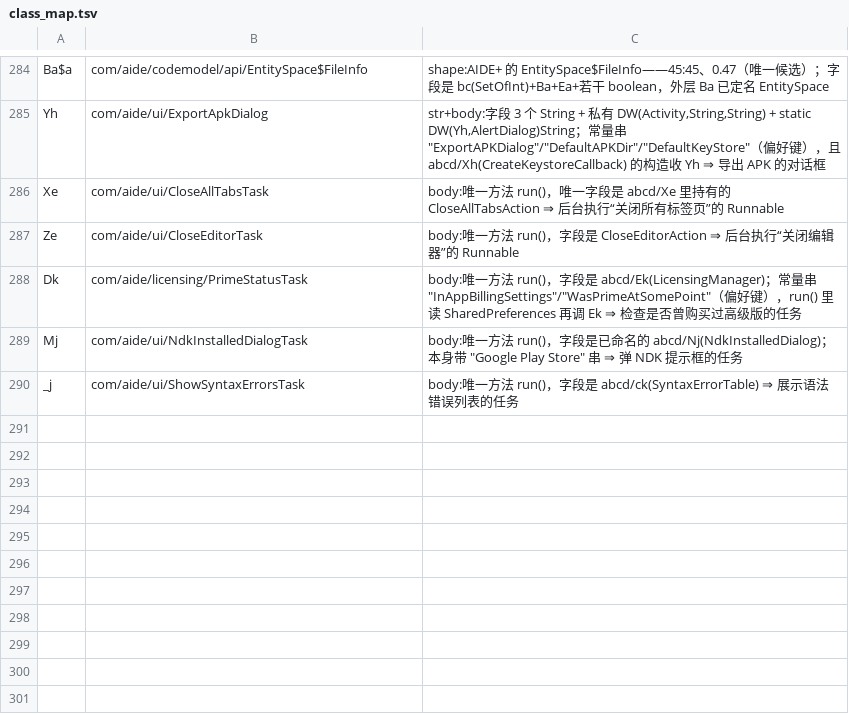
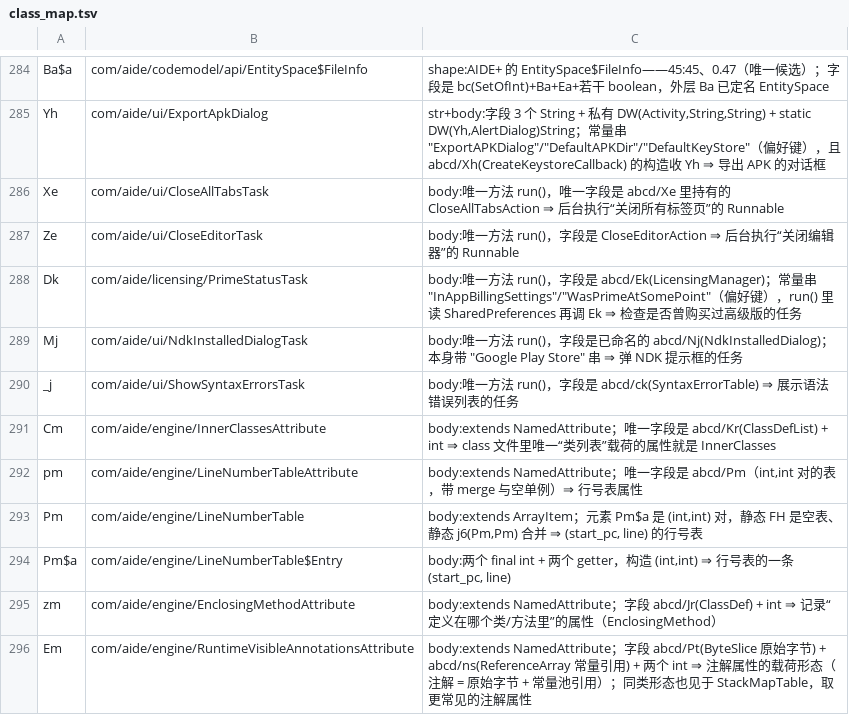
Before and after one commit to f401/MyAIDEProEnchanted, a TSV file: jobs/engine/class_map.tsv, drawn as a sheet; only a part is shown, gaps mark what is left out; the diff names each change by its address in the sheet, - before the commit and + after, or states it on an @@ line.

Commit message:
一轮 6 个：把 class 文件的属性族补齐（含行号表）
上一轮定了 7 个「属性名写在类里」的 NamedAttribute 子类，这轮把剩下 4 个按**载荷类型**判掉
（class 文件里每种属性的载荷形状是唯一的）：

  Cm    → com/aide/engine/InnerClassesAttribute      唯一字段是 Kr(ClassDefList) ⇒ 唯一“类列表”载荷的属性
  pm    → com/aide/engine/LineNumberTableAttribute    唯一字段是 Pm（(int,int) 对的表）⇒ 行号表
  Pm    → com/aide/engine/LineNumberTable             元素 Pm$a 是 (int,int)、静态 FH 空表、j6(Pm,Pm) 合并
  Pm$a  → com/aide/engine/LineNumberTable$Entry       两个 final int + getter ⇒ (start_pc, line)
  zm    → com/aide/engine/EnclosingMethodAttribute    字段 Jr(ClassDef) + int ⇒ 记录定义所在类/方法
  Em    → com/aide/engine/RuntimeVisibleAnnotationsAttribute
        字段 Pt(ByteSlice 原始字节) + ns(ReferenceArray 常量引用) ⇒ 注解载荷形态
        （同样形态也见于 StackMapTable，取更常见的注解属性，已在判据里注明）

至此 class 文件属性这一族（NamedAttribute 的 12 个子类）**全部定名**。

门禁：validate ✔ / verify 不一致 0 / inherit 0-0-0 / pkgclose 0 / innercheck 0-0-0 /
famcheck 0-0 / validate_tiny ✔ / round-trip ✔ / memberaudit 可疑 0
基线：类 4148 / 成员 28549 / 方法 18945 / 参数 22167 / 注释 32697

```diff
--- a/jobs/engine/class_map.tsv
+++ b/jobs/engine/class_map.tsv
+row 291: Cm | com/aide/engine/InnerClassesAttribute | body:extends NamedAttribute；唯一字段是 abcd/Kr(ClassDefList) + int ⇒ class 文件里唯一“类列表”载荷的属性就是 InnerClasses
+row 292: pm | com/aide/engine/LineNumberTableAttribute | body:extends NamedAttribute；唯一字段是 abcd/Pm（int,int 对的表，带 merge 与空单例）⇒ 行号表属性
+row 293: Pm | com/aide/engine/LineNumberTable | body:extends ArrayItem；元素 Pm$a 是 (int,int) 对，静态 FH 是空表、静态 j6(Pm,Pm) 合并 ⇒ (start_pc, line) 的行号表
+row 294: Pm$a | com/aide/engine/LineNumberTable$Entry | body:两个 final int + 两个 getter，构造 (int,int) ⇒ 行号表的一条 (start_pc, line)
+row 295: zm | com/aide/engine/EnclosingMethodAttribute | body:extends NamedAttribute；字段 abcd/Jr(ClassDef) + int ⇒ 记录“定义在哪个类/方法里”的属性（EnclosingMethod）
+row 296: Em | com/aide/engine/RuntimeVisibleAnnotationsAttribute | body:extends NamedAttribute；字段 abcd/Pt(ByteSlice 原始字节) + abcd/ns(ReferenceArray 常量引用) + 两个 int ⇒ 注解属性的载荷形态（注解 = 原始字节 + 常量池引用）；同类形态也见于 StackMapTable，取更常见的注解属性
```
Also changed, not shown: jobs/engine/comments.tsv, 3 other files.
